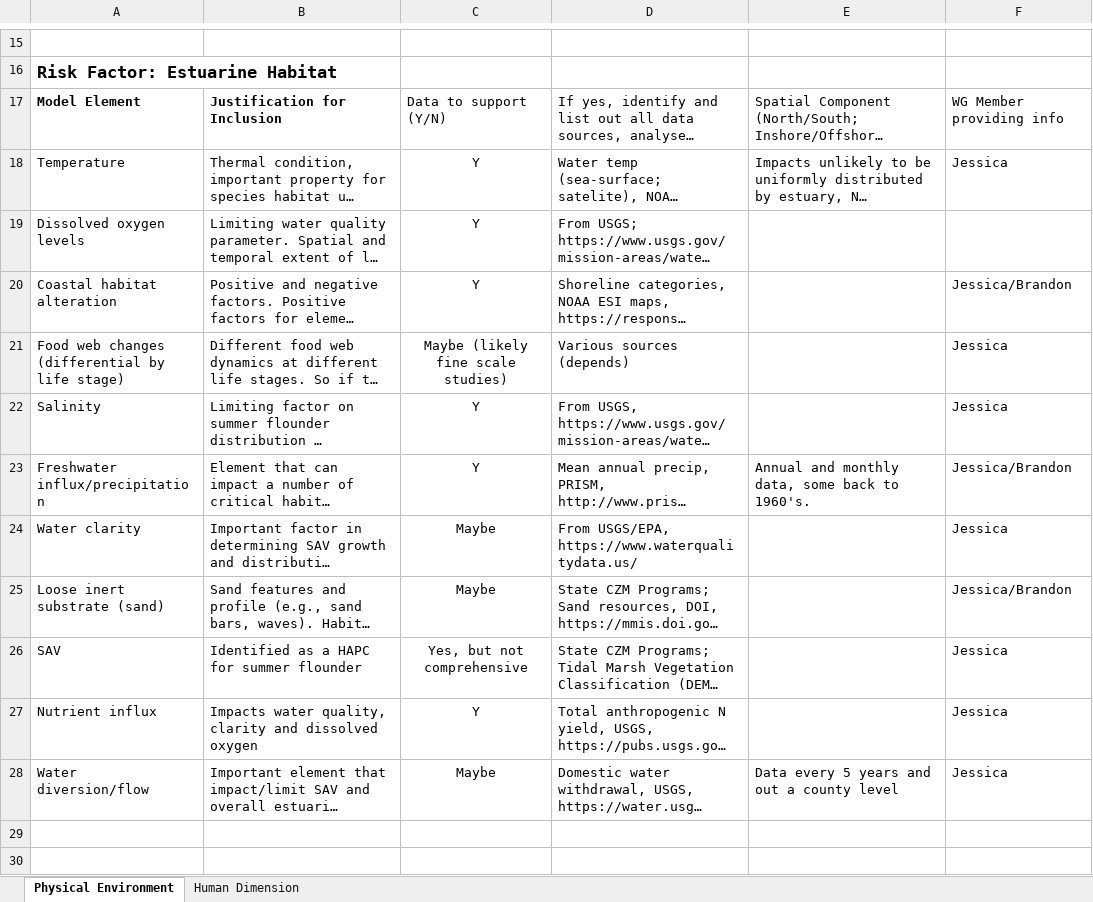
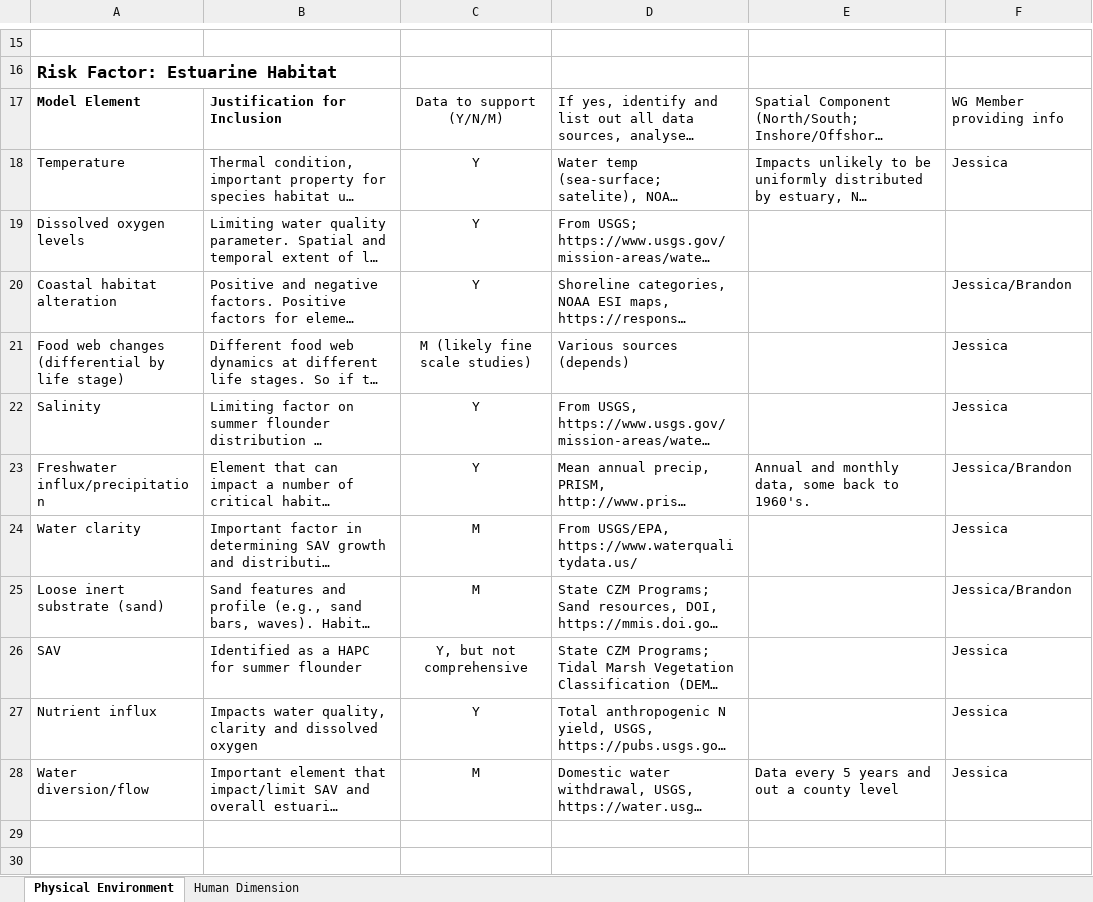
Before and after one commit to NEFSC/READ-SSB-DePiper_Summer_Flounder_Conceptual_Models, an Excel workbook: documentation.xlsx, sheet Physical Environment, drawn as a sheet; only a part is shown, gaps mark what is left out; long unchanged cells end in …; values as stored, in another font and other column widths than the file's, no borders; charts and pictures not drawn; the diff covers the shown part only; the diff names each change by its address in the sheet, - before the commit and + after, or states it on an @@ line.

```diff
--- a/documentation.xlsx (sheet Physical Environment)
+++ b/documentation.xlsx (sheet Physical Environment)
-C17: Data to support (Y/N)
+C17: Data to support (Y/N/M)
-C17 alignment: left
+C17 alignment: center
-C21: Maybe (likely fine scale studies)
+C21: M (likely fine scale studies)
-C24:C25: Maybe
+C24:C25: M
-C26: Yes, but not comprehensive
+C26: Y, but not comprehensive
-C28: Maybe
+C28: M
```
Also changed, not shown: 13 edited cells and cell formats elsewhere in this sheet, sheet Human Dimension, 1 other file.
